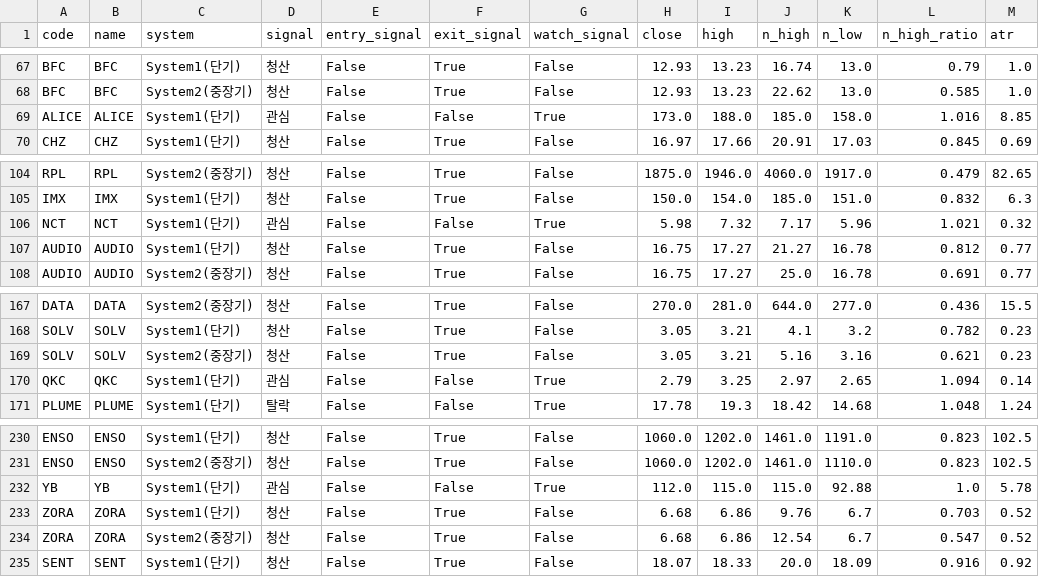
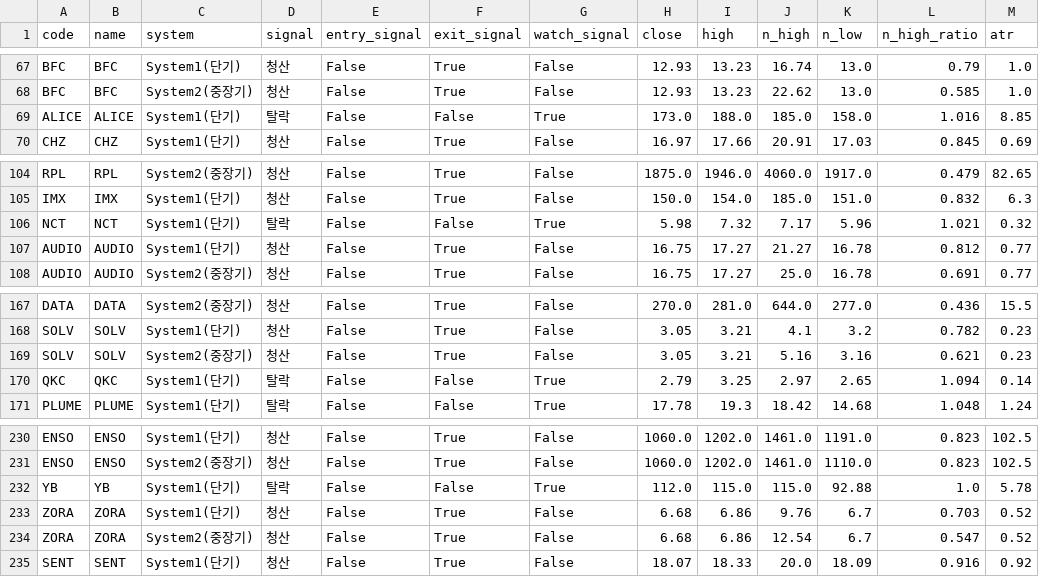
Before and after one commit to harmi6005/turtle-screener, a CSV file: data/turtle_bithumb_result.csv, drawn as a sheet; only a part is shown, gaps mark what is left out; the diff names each change by its address in the sheet, - before the commit and + after, or states it on an @@ line.

```diff
--- a/data/turtle_bithumb_result.csv
+++ b/data/turtle_bithumb_result.csv
-D69 (signal): 관심
+D69 (signal): 탈락
-D106 (signal): 관심
+D106 (signal): 탈락
-D170 (signal): 관심
+D170 (signal): 탈락
-D232 (signal): 관심
+D232 (signal): 탈락
```
Also changed, not shown: data/turtle_us_result.csv.
